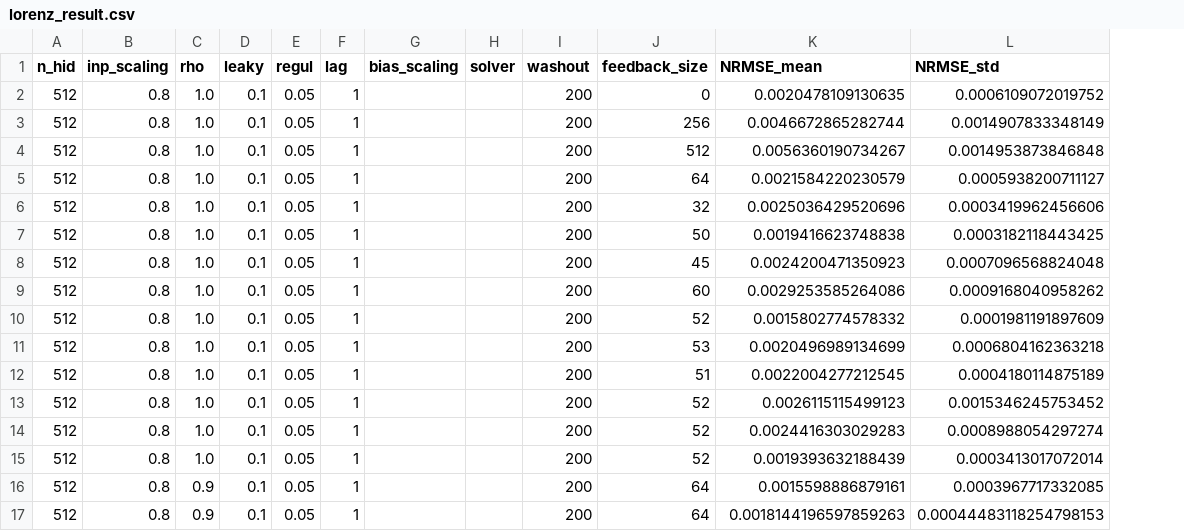
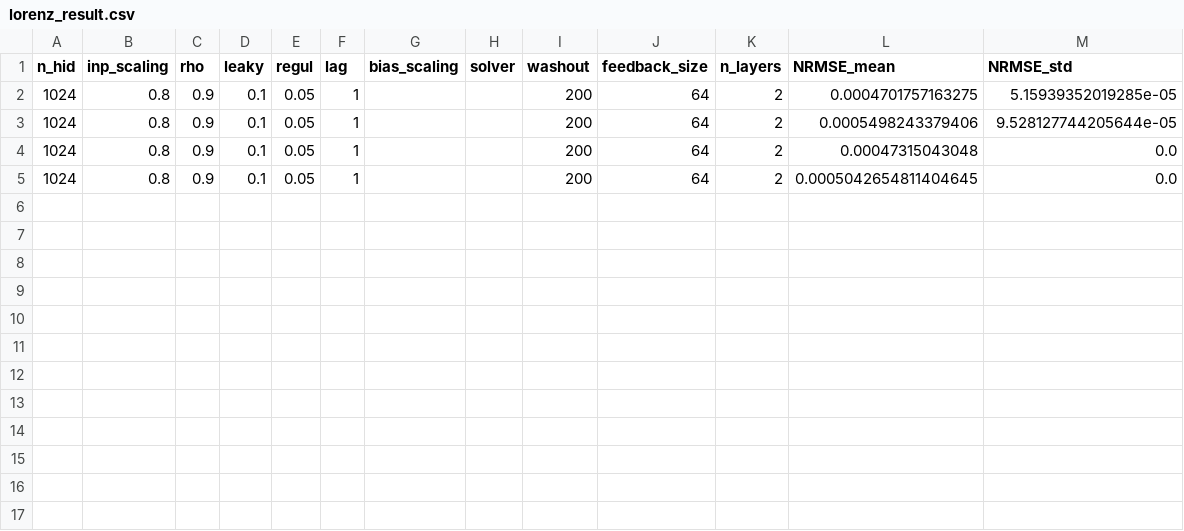
Before and after one commit to MattBerna17/CollaborativeEchoStateNetworks, a CSV file: lorenz attractor/results/lorenz_result.csv, drawn as a sheet; removed rows and columns are numbered as before the commit, all else as after; the diff names each change by its address in the sheet, - before the commit and + after, or states it on an @@ line.

```diff
--- a/lorenz attractor/results/lorenz_result.csv
+++ b/lorenz attractor/results/lorenz_result.csv
+column K (n_layers), rows 2-5: all 2
-A2 (n_hid): 512
+A2 (n_hid): 1024
-C2 (rho): 1.0
+C2 (rho): 0.9
-J2 (feedback_size): 0
+J2 (feedback_size): 64
-L2 (NRMSE_mean): 0.0020478109130635
+L2 (NRMSE_mean): 0.0004701757163275
-M2 (NRMSE_std): 0.0006109072019752
+M2 (NRMSE_std): 5.15939352019285e-05
-row 3: 512 | 0.8 | 1.0 | 0.1 | 0.05 | 1 |  |  | 200 | 256 | 0.0046672865282744 | 0.0014907833348149
-row 4: 512 | 0.8 | 1.0 | 0.1 | 0.05 | 1 |  |  | 200 | 512 | 0.0056360190734267 | 0.0014953873846848
-A3 (n_hid): 512
+A3 (n_hid): 1024
-C3 (rho): 1.0
+C3 (rho): 0.9
-L3 (NRMSE_mean): 0.0021584220230579
+L3 (NRMSE_mean): 0.0005498243379406
-M3 (NRMSE_std): 0.0005938200711127
+M3 (NRMSE_std): 9.528127744205644e-05
-row 6: 512 | 0.8 | 1.0 | 0.1 | 0.05 | 1 |  |  | 200 | 32 | 0.0025036429520696 | 0.0003419962456606
-row 7: 512 | 0.8 | 1.0 | 0.1 | 0.05 | 1 |  |  | 200 | 50 | 0.0019416623748838 | 0.0003182118443425
-row 8: 512 | 0.8 | 1.0 | 0.1 | 0.05 | 1 |  |  | 200 | 45 | 0.0024200471350923 | 0.0007096568824048
-row 9: 512 | 0.8 | 1.0 | 0.1 | 0.05 | 1 |  |  | 200 | 60 | 0.0029253585264086 | 0.0009168040958262
-row 10: 512 | 0.8 | 1.0 | 0.1 | 0.05 | 1 |  |  | 200 | 52 | 0.0015802774578332 | 0.0001981191897609
-row 11: 512 | 0.8 | 1.0 | 0.1 | 0.05 | 1 |  |  | 200 | 53 | 0.0020496989134699 | 0.0006804162363218
-row 12: 512 | 0.8 | 1.0 | 0.1 | 0.05 | 1 |  |  | 200 | 51 | 0.0022004277212545 | 0.0004180114875189
-row 13: 512 | 0.8 | 1.0 | 0.1 | 0.05 | 1 |  |  | 200 | 52 | 0.0026115115499123 | 0.0015346245753452
-row 14: 512 | 0.8 | 1.0 | 0.1 | 0.05 | 1 |  |  | 200 | 52 | 0.0024416303029283 | 0.0008988054297274
-row 15: 512 | 0.8 | 1.0 | 0.1 | 0.05 | 1 |  |  | 200 | 52 | 0.0019393632188439 | 0.0003413017072014
-A4:A5 (n_hid): 512
+A4:A5 (n_hid): 1024
-L4 (NRMSE_mean): 0.0015598886879161
+L4 (NRMSE_mean): 0.00047315043048
-M4 (NRMSE_std): 0.0003967717332085
+M4 (NRMSE_std): 0.0
-L5 (NRMSE_mean): 0.0018144196597859263
+L5 (NRMSE_mean): 0.0005042654811404645
-M5 (NRMSE_std): 0.00044483118254798153
+M5 (NRMSE_std): 0.0
```
Also changed, not shown: 4 other files.
